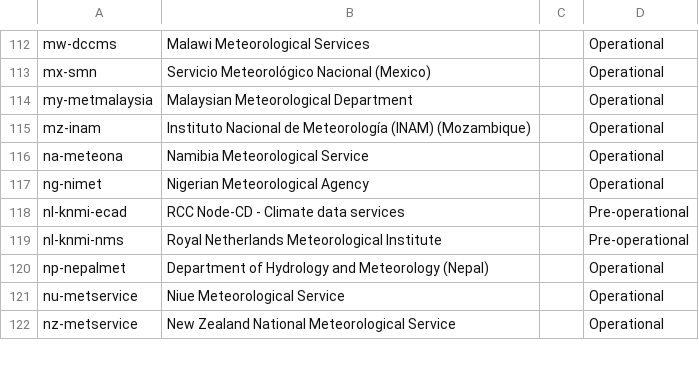
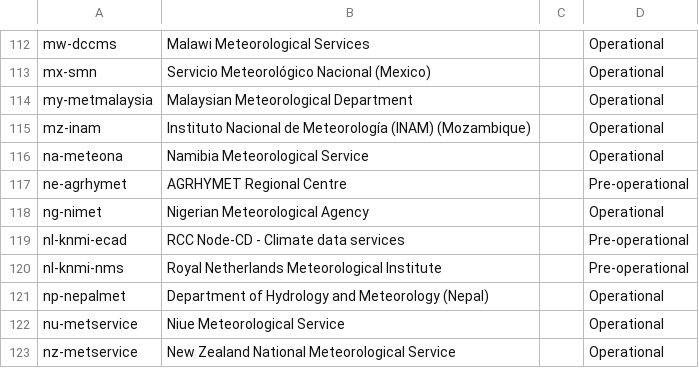
Before and after one commit to wmo-im/wis2-topic-hierarchy, a CSV file: topic-hierarchy/centre-id.csv, drawn as a sheet; only a part is shown, gaps mark what is left out.

Commit message:
update WIS2 Topic Hierarchy centre identifiers

```diff
--- a/topic-hierarchy/centre-id.csv
+++ b/topic-hierarchy/centre-id.csv
@@ -116,2 +116,3 @@ mz-inam,Instituto Nacional de Meteorología (INAM) (Mozambique),,Operational
 na-meteona,Namibia Meteorological Service,,Operational
+ne-agrhymet,AGRHYMET Regional Centre,,Pre-operational
 ng-nimet,Nigerian Meteorological Agency,,Operational
```
